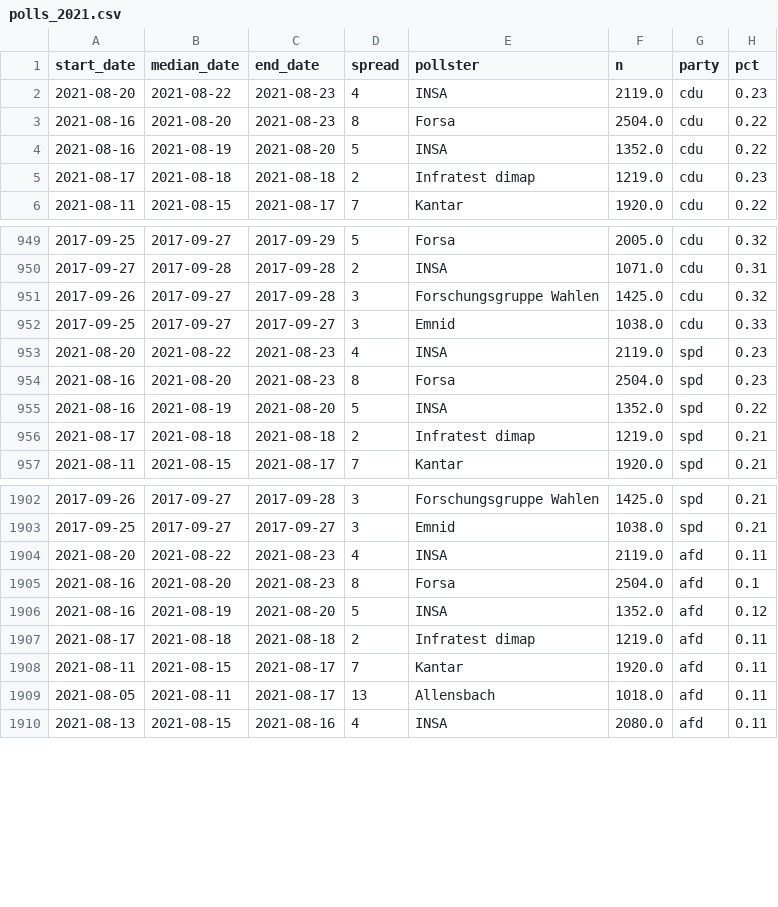
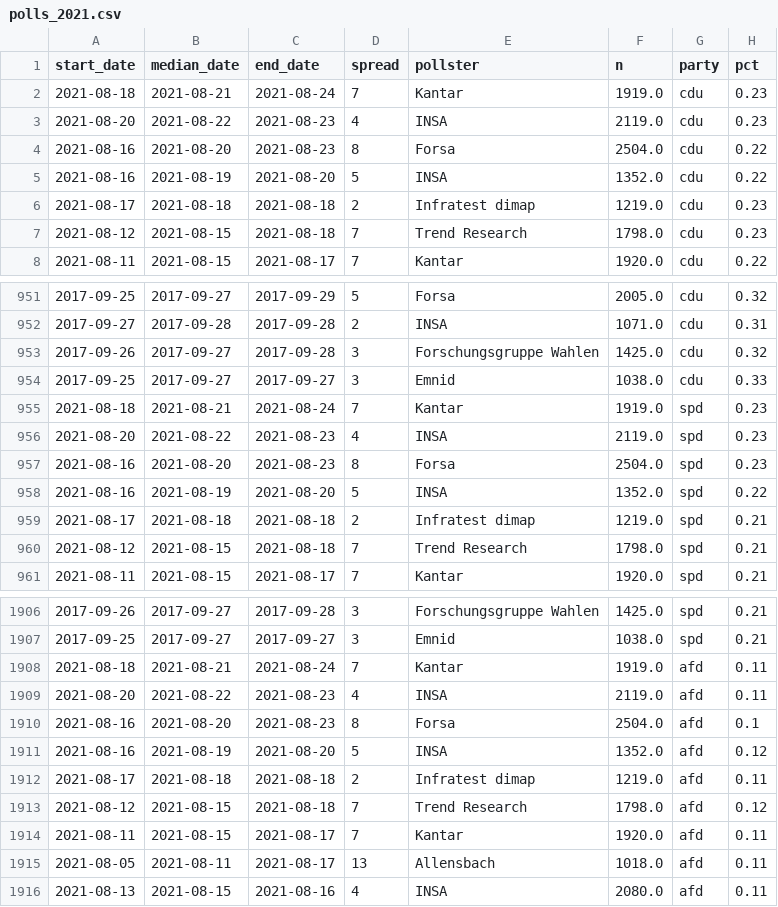
Before and after one commit to thisismactan/Germany-2021, a CSV file: data/polls_2021.csv, drawn as a sheet; only a part is shown, gaps mark what is left out; the diff covers the shown part only.

```diff
--- a/data/polls_2021.csv
+++ b/data/polls_2021.csv
@@ -1,2 +1,3 @@
 start_date,median_date,end_date,spread,pollster,n,party,pct
+2021-08-18,2021-08-21,2021-08-24,7,Kantar,1919.0,cdu,0.23
 2021-08-20,2021-08-22,2021-08-23,4,INSA,2119.0,cdu,0.23
@@ -5,2 +6,3 @@ start_date,median_date,end_date,spread,pollster,n,party,pct
 2021-08-17,2021-08-18,2021-08-18,2,Infratest dimap,1219.0,cdu,0.23
+2021-08-12,2021-08-15,2021-08-18,7,Trend Research,1798.0,cdu,0.23
 2021-08-11,2021-08-15,2021-08-17,7,Kantar,1920.0,cdu,0.22
@@ -952,2 +954,3 @@ start_date,median_date,end_date,spread,pollster,n,party,pct
 2017-09-25,2017-09-27,2017-09-27,3,Emnid,1038.0,cdu,0.33
+2021-08-18,2021-08-21,2021-08-24,7,Kantar,1919.0,spd,0.23
 2021-08-20,2021-08-22,2021-08-23,4,INSA,2119.0,spd,0.23
@@ -956,2 +959,3 @@ start_date,median_date,end_date,spread,pollster,n,party,pct
 2021-08-17,2021-08-18,2021-08-18,2,Infratest dimap,1219.0,spd,0.21
+2021-08-12,2021-08-15,2021-08-18,7,Trend Research,1798.0,spd,0.21
 2021-08-11,2021-08-15,2021-08-17,7,Kantar,1920.0,spd,0.21
@@ -1903,2 +1907,3 @@ start_date,median_date,end_date,spread,pollster,n,party,pct
 2017-09-25,2017-09-27,2017-09-27,3,Emnid,1038.0,spd,0.21
+2021-08-18,2021-08-21,2021-08-24,7,Kantar,1919.0,afd,0.11
 2021-08-20,2021-08-22,2021-08-23,4,INSA,2119.0,afd,0.11
@@ -1907,2 +1912,3 @@ start_date,median_date,end_date,spread,pollster,n,party,pct
 2021-08-17,2021-08-18,2021-08-18,2,Infratest dimap,1219.0,afd,0.11
+2021-08-12,2021-08-15,2021-08-18,7,Trend Research,1798.0,afd,0.12
 2021-08-11,2021-08-15,2021-08-17,7,Kantar,1920.0,afd,0.11
```
Also changed, not shown: 8 added rows elsewhere in this file, output/seat_summary_stats_timeline.csv, output/vote_summary_stats_timeline.csv, 21 other files.
